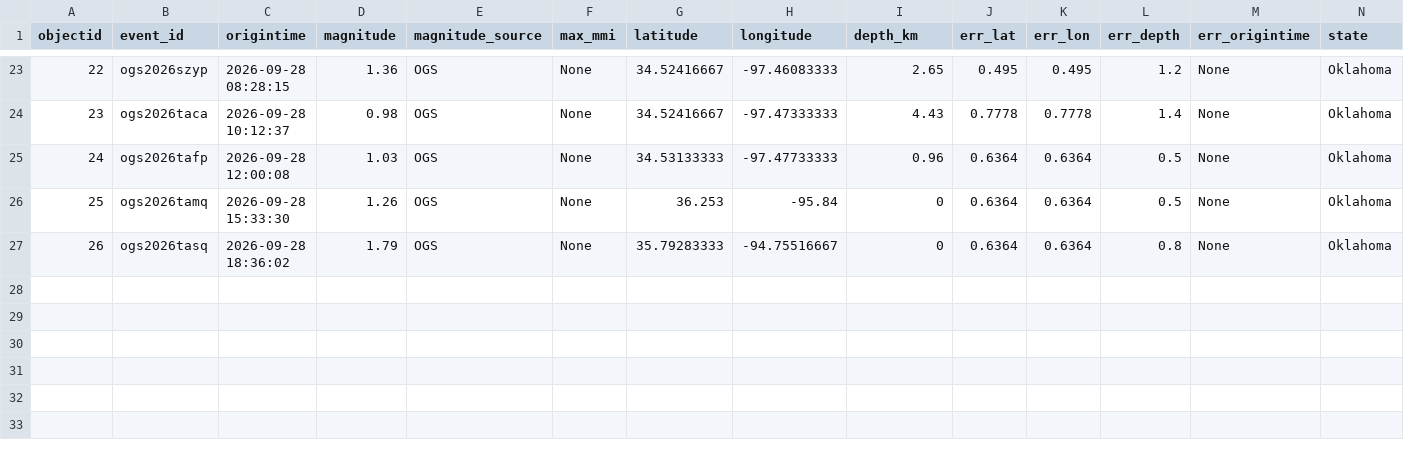
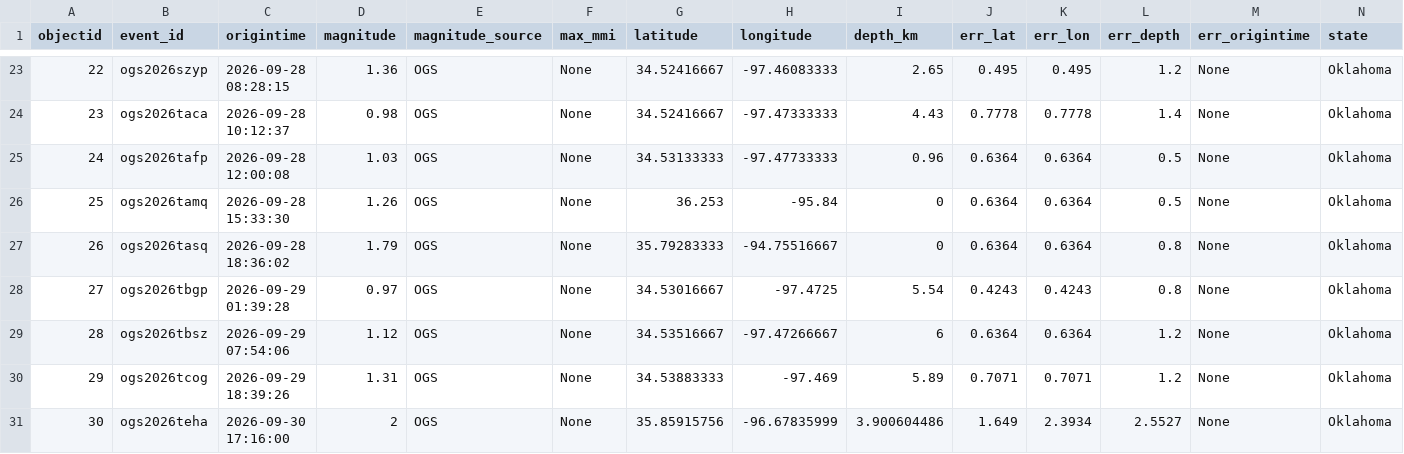
Before and after one commit to Hy-X/OGS_Catalog_Update, a CSV file: ogs_events_past_7days.csv, drawn as a sheet; only a part is shown, gaps mark what is left out; rows hold the shown columns only; the diff names each change by its address in the sheet, - before the commit and + after, or states it on an @@ line.

```diff
--- a/ogs_events_past_7days.csv
+++ b/ogs_events_past_7days.csv
+row 28: 27 | ogs2026tbgp | 2026-09-29 01:39:28 | 0.97 | OGS | None | 34.53016667 | -97.4725 | 5.54 | 0.4243 | 0.4243 | 0.8 | None | Oklahoma
+row 29: 28 | ogs2026tbsz | 2026-09-29 07:54:06 | 1.12 | OGS | None | 34.53516667 | -97.47266667 | 6 | 0.6364 | 0.6364 | 1.2 | None | Oklahoma
+row 30: 29 | ogs2026tcog | 2026-09-29 18:39:26 | 1.31 | OGS | None | 34.53883333 | -97.469 | 5.89 | 0.7071 | 0.7071 | 1.2 | None | Oklahoma
+row 31: 30 | ogs2026teha | 2026-09-30 17:16:00 | 2 | OGS | None | 35.85915756 | -96.67835999 | 3.900604486 | 1.649 | 2.3934 | 2.5527 | None | Oklahoma
```
Also changed, not shown: ogs_events_past_30days.csv, 2 other files.
